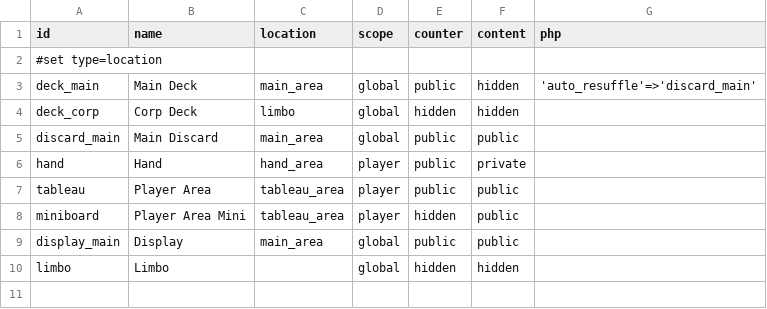
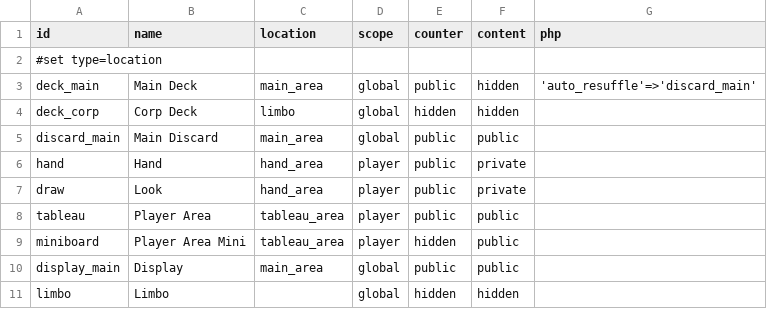
Before and after one commit to elaskavaia/bga-mars, a CSV file: misc/loc_material.csv, drawn as a sheet.

```diff
--- a/misc/loc_material.csv
+++ b/misc/loc_material.csv
@@ -6,2 +6,3 @@ discard_main|Main Discard|main_area|global|public|public|
 hand|Hand|hand_area|player|public|private|
+draw|Look|hand_area|player|public|private|
 tableau|Player Area|tableau_area|player|public|public|
```
Also changed, not shown: misc/cards_material.csv, misc/op_material.csv, 13 other files.
